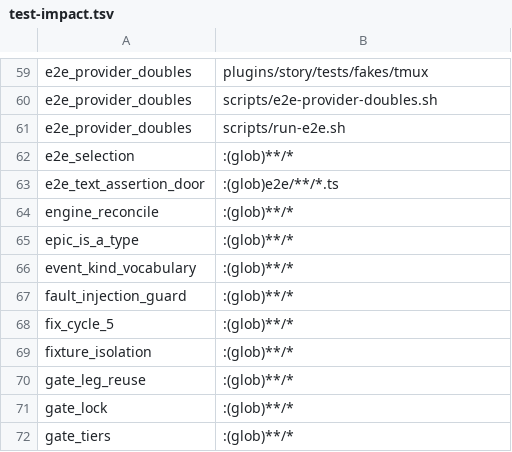
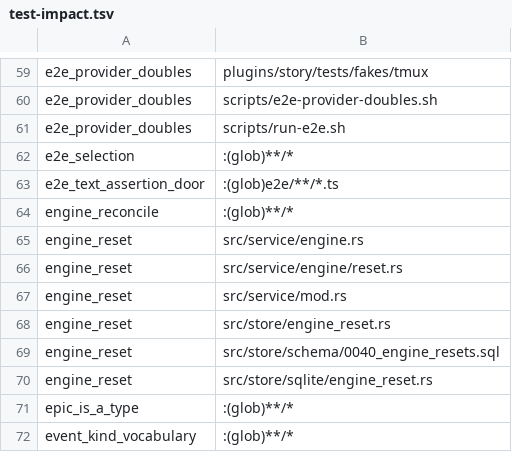
Before and after one commit to mikeydotio/storyhook, a TSV file: scripts/test-impact.tsv, drawn as a sheet; only a part is shown, gaps mark what is left out; the shorter side is filled out with more unchanged rows; the diff names each change by its address in the sheet, - before the commit and + after, or states it on an @@ line.

Commit message:
fix(engine): reset unfinished run-owned stories on Stop Now (SH-706)
Reserve active stories before destructive cleanup and serialize ownership
with verification handoff and competing mutations. Preserve verifying and
closed work, restore quarantined active stories, and discard only exact
leased windows, worktrees and local branches after resource safety checks.

Persist cleanup tokens and diagnostics, require complete absence receipts,
and atomically restore state, clear awaiting and release lanes. Resume
explicit interrupted resets after restart without quarantining cancellation
or changing ordinary unclaim and crash recovery.

Update dashboard consequences, CLI help, lifecycle specification and RCA.
Reuse the exact installed-resource validator committed by SH-708. Extend
wire and fixture contracts; give engine browser fixtures a local Git origin.

Validation: 309 tests across 22 new/directly impacted Rust targets; 8 focused
browser cases across Chromium/WebKit desktop/mobile; engine-reset, reset,
unclaim and dispatch-resume helper suites; fmt, shell syntax, targeted Clippy
with warnings denied. Selector returned ALL because the baseline has no
coverage map; the full suite remains with the central verifier.

```diff
--- a/scripts/test-impact.tsv
+++ b/scripts/test-impact.tsv
+row 65: engine_reset | src/service/engine.rs
+row 66: engine_reset | src/service/engine/reset.rs
+row 67: engine_reset | src/service/mod.rs
+row 68: engine_reset | src/store/engine_reset.rs
+row 69: engine_reset | src/store/schema/0040_engine_resets.sql
+row 70: engine_reset | src/store/sqlite/engine_reset.rs
```
Also changed, not shown: 31 other files.
